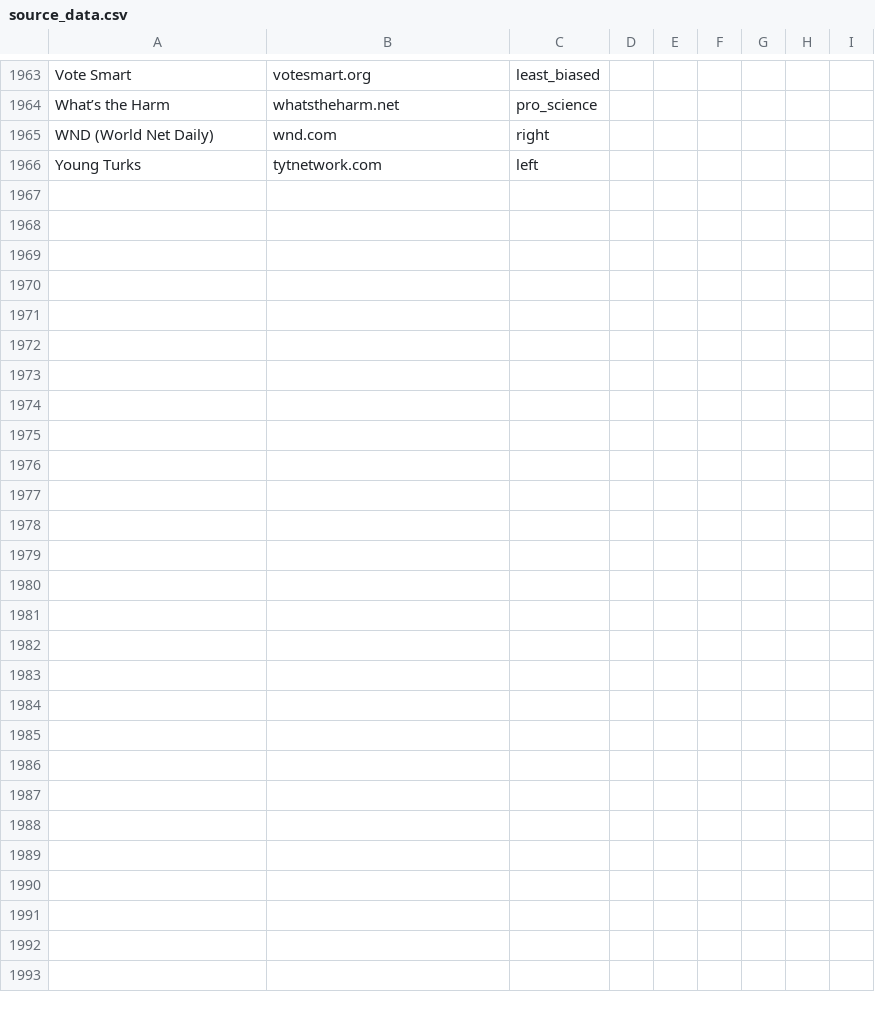
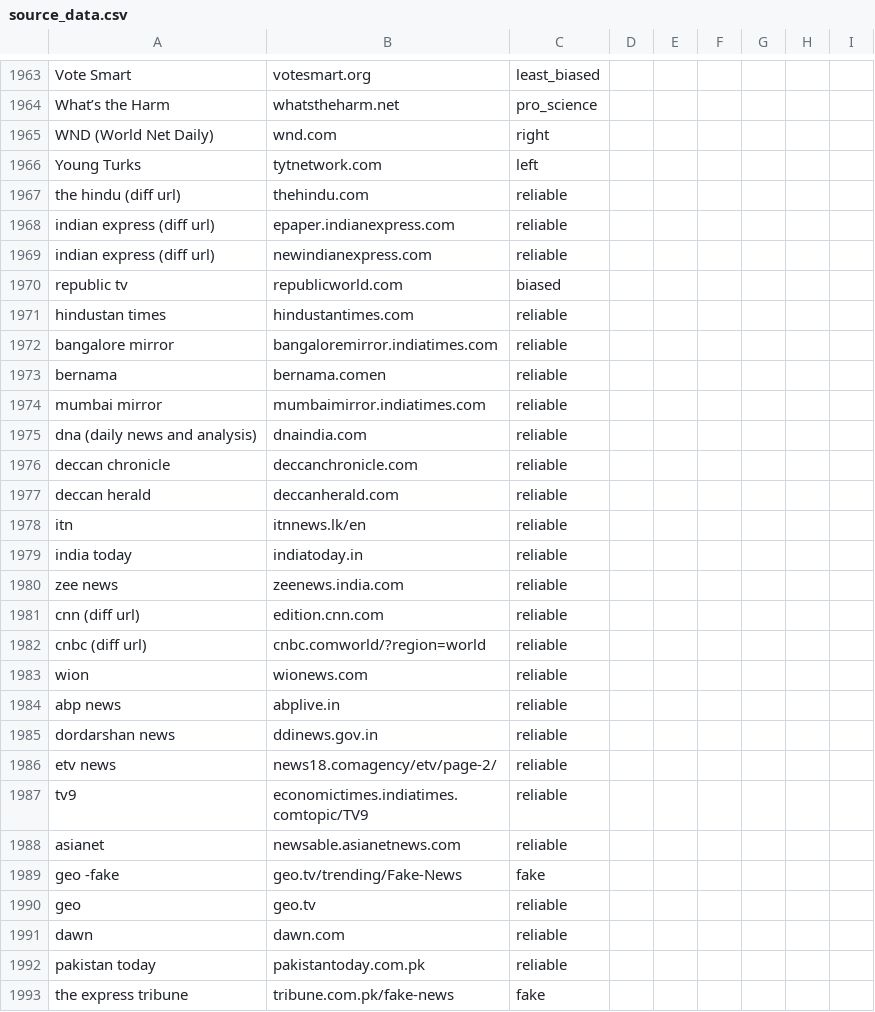
Before and after one commit to gauravawl/hackathon, a CSV file: source_checker/data/source_data.csv, drawn as a sheet; only a part is shown, gaps mark what is left out.

Commit message:
Added new domains as per india

```diff
--- a/source_checker/data/source_data.csv
+++ b/source_checker/data/source_data.csv
@@ -1966 +1966,28 @@ WND (World Net Daily),wnd.com,right,,,,,,
 Young Turks,tytnetwork.com,left,,,,,,
+the hindu (diff url),thehindu.com,reliable,,,,,,
+indian express (diff url),epaper.indianexpress.com,reliable,,,,,,
+indian express (diff url),newindianexpress.com,reliable,,,,,,
+republic tv,republicworld.com,biased,,,,,,
+hindustan times,hindustantimes.com,reliable,,,,,,
+bangalore mirror,bangaloremirror.indiatimes.com,reliable,,,,,,
+bernama,bernama.comen,reliable,,,,,,
+mumbai mirror,mumbaimirror.indiatimes.com,reliable,,,,,,
+dna (daily news and analysis),dnaindia.com,reliable,,,,,,
+deccan chronicle,deccanchronicle.com,reliable,,,,,,
+deccan herald,deccanherald.com,reliable,,,,,,
+itn,itnnews.lk/en,reliable,,,,,,
+india today,indiatoday.in,reliable,,,,,,
+zee news,zeenews.india.com,reliable,,,,,,
+cnn (diff url),edition.cnn.com,reliable,,,,,,
+cnbc (diff url),cnbc.comworld/?region=world,reliable,,,,,,
+wion,wionews.com,reliable,,,,,,
+abp news,abplive.in,reliable,,,,,,
+dordarshan news,ddinews.gov.in,reliable,,,,,,
+etv news,news18.comagency/etv/page-2/,reliable,,,,,,
+tv9,economictimes.indiatimes.comtopic/TV9,reliable,,,,,,
+asianet,newsable.asianetnews.com,reliable,,,,,,
+geo -fake,geo.tv/trending/Fake-News,fake,,,,,,
+geo,geo.tv,reliable,,,,,,
+dawn,dawn.com,reliable,,,,,,
+pakistan today,pakistantoday.com.pk,reliable,,,,,,
+the express tribune,tribune.com.pk/fake-news,fake,,,,,,
```
